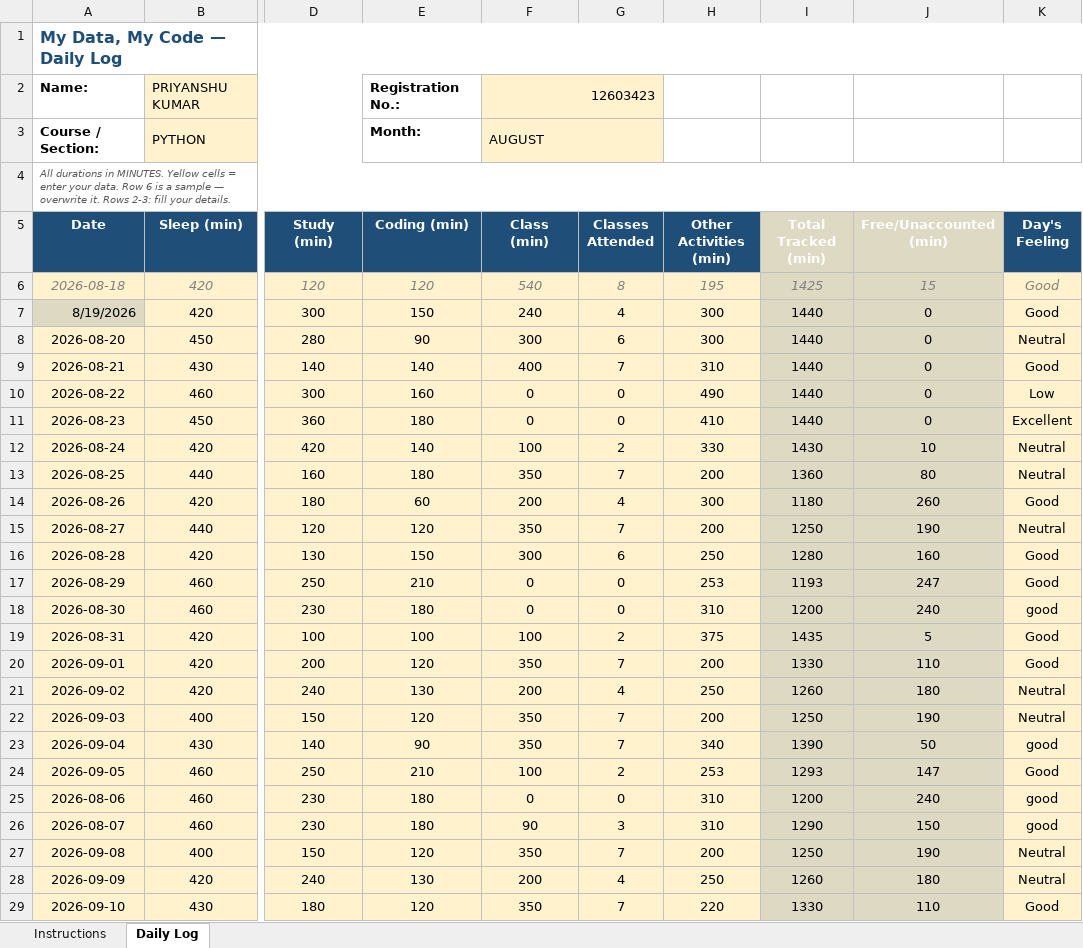
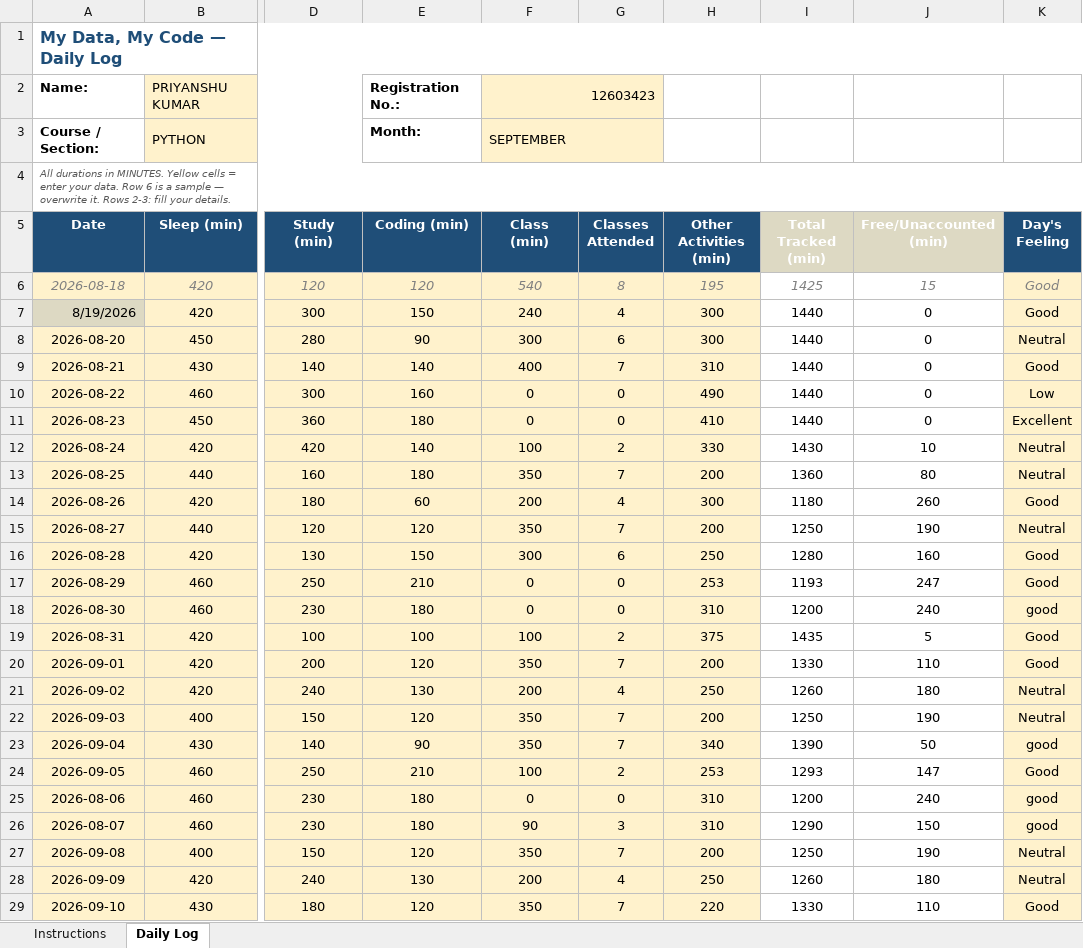
Before and after one commit to Priyanshu-Patel-83/12603423, an Excel workbook: 12603423.xlsx, sheet Daily Log, drawn as a sheet; only a part is shown, gaps mark what is left out; values as stored, in another font and other column widths than the file's, no borders; conditional formats not drawn; the diff covers the shown part only; the diff names each change by its address in the sheet, - before the commit and + after, or states it on an @@ line.

Commit message:
Updated daily Python activity log

```diff
--- a/12603423.xlsx (sheet Daily Log)
+++ b/12603423.xlsx (sheet Daily Log)
-F3 (Class (min)): AUGUST
+F3 (Class (min)): SEPTEMBER
-I6:J29 fill: #DDD9C3
+I6:J29 fill: none
```
Also changed, not shown: 3 added rows and cell formats elsewhere in this sheet.
